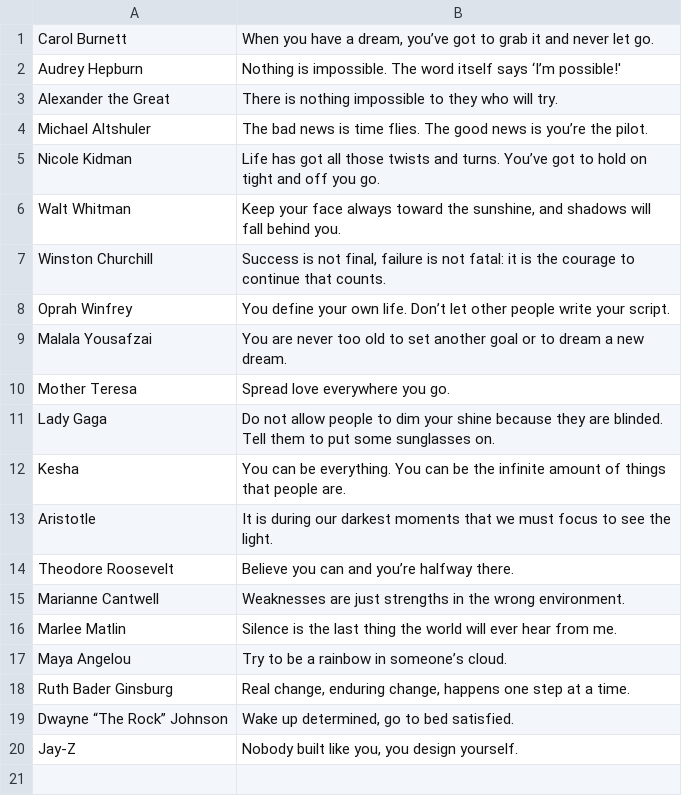
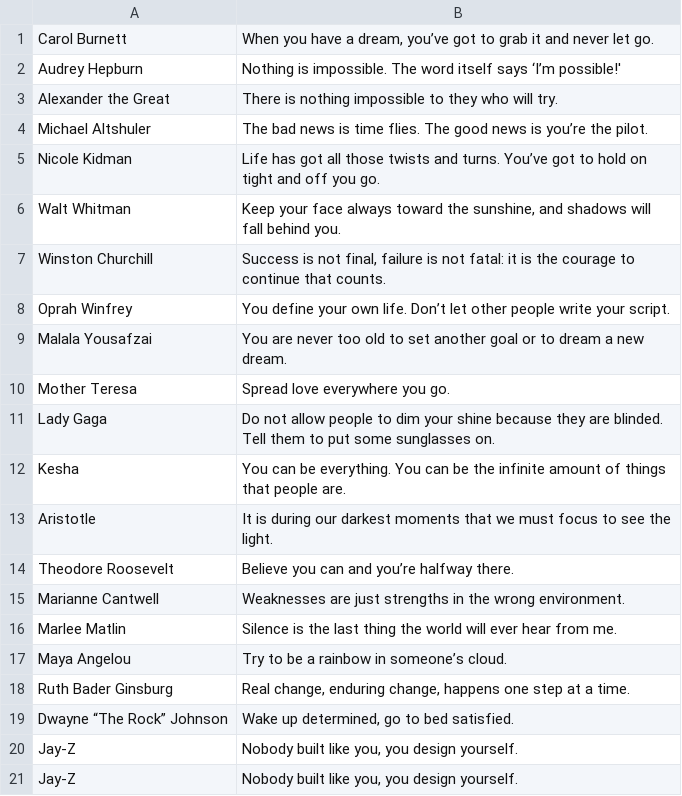
Before and after one commit to monicaandreea/MoodverseJava, a CSV file: src/main/java/com/moodverse/csv/Quotes.csv, drawn as a sheet.

Commit message:
modificari csv

```diff
--- a/src/main/java/com/moodverse/csv/Quotes.csv
+++ b/src/main/java/com/moodverse/csv/Quotes.csv
@@ -20 +20,2 @@ Dwayne “The Rock” Johnson,"Wake up determined, go to bed satisfied."
 Jay-Z,"Nobody built like you, you design yourself."
+Jay-Z,"Nobody built like you, you design yourself."
```
